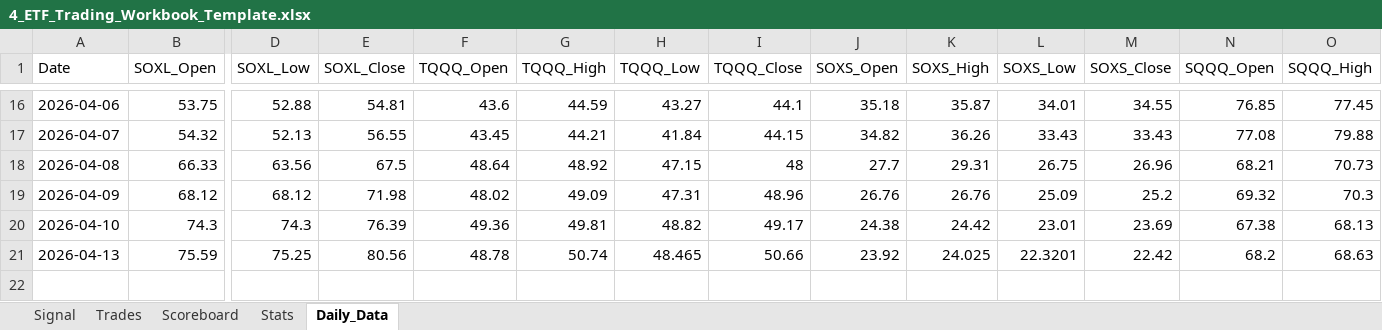
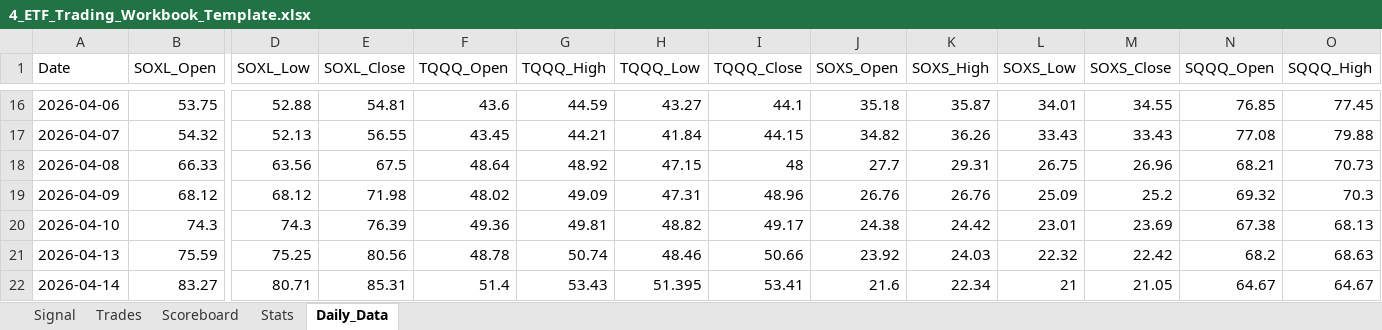
Before and after one commit to mrpink970/4-etf-trading-plan, an Excel workbook: 4_ETF_Trading_Workbook_Template.xlsx, sheet Daily_Data, drawn as a sheet; only a part is shown, gaps mark what is left out; values as stored, in another font and other column widths than the file's, no borders; rows hold the shown columns only; the diff names each change by its address in the sheet, - before the commit and + after, or states it on an @@ line.

```diff
--- a/4_ETF_Trading_Workbook_Template.xlsx (sheet Daily_Data)
+++ b/4_ETF_Trading_Workbook_Template.xlsx (sheet Daily_Data)
-H21 (TQQQ_Low): 48.465
+H21 (TQQQ_Low): 48.46
-K21 (SOXS_High): 24.025
+K21 (SOXS_High): 24.03
-L21 (SOXS_Low): 22.3201
+L21 (SOXS_Low): 22.32
+row 22: 2026-04-14 | 83.27 | 80.71 | 85.31 | 51.4 | 53.43 | 51.395 | 53.41 | 21.6 | 22.34 | 21 | 21.05 | 64.67 | 64.67
```
